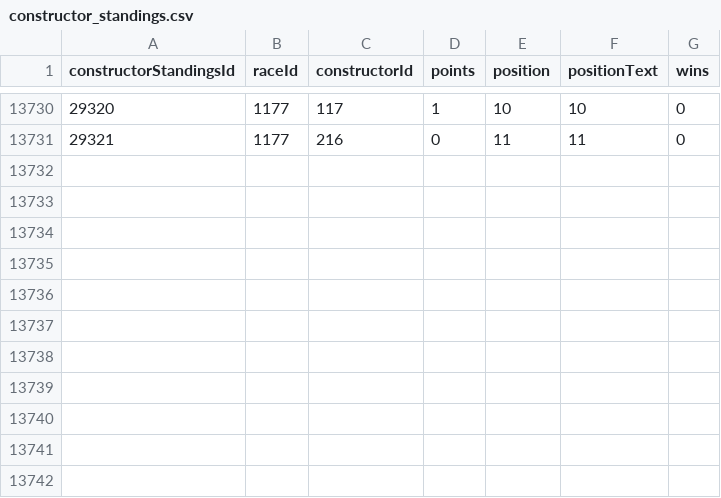
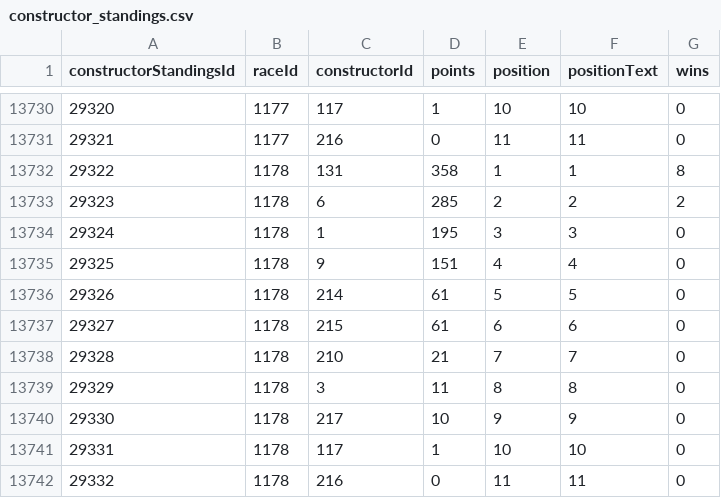
Before and after one commit to Aditya5309/f1-race-intelligence-platform, a CSV file: artifacts/display/constructor_standings.csv, drawn as a sheet; only a part is shown, gaps mark what is left out; the diff names each change by its address in the sheet, - before the commit and + after, or states it on an @@ line.

```diff
--- a/artifacts/display/constructor_standings.csv
+++ b/artifacts/display/constructor_standings.csv
+row 13732: 29322 | 1178 | 131 | 358 | 1 | 1 | 8
+row 13733: 29323 | 1178 | 6 | 285 | 2 | 2 | 2
+row 13734: 29324 | 1178 | 1 | 195 | 3 | 3 | 0
+row 13735: 29325 | 1178 | 9 | 151 | 4 | 4 | 0
+row 13736: 29326 | 1178 | 214 | 61 | 5 | 5 | 0
+row 13737: 29327 | 1178 | 215 | 61 | 6 | 6 | 0
+row 13738: 29328 | 1178 | 210 | 21 | 7 | 7 | 0
+row 13739: 29329 | 1178 | 3 | 11 | 8 | 8 | 0
+row 13740: 29330 | 1178 | 217 | 10 | 9 | 9 | 0
+row 13741: 29331 | 1178 | 117 | 1 | 10 | 10 | 0
+row 13742: 29332 | 1178 | 216 | 0 | 11 | 11 | 0
```
Also changed, not shown: artifacts/display/driver_standings.csv, artifacts/display/qualifying.csv, 3 other files.
